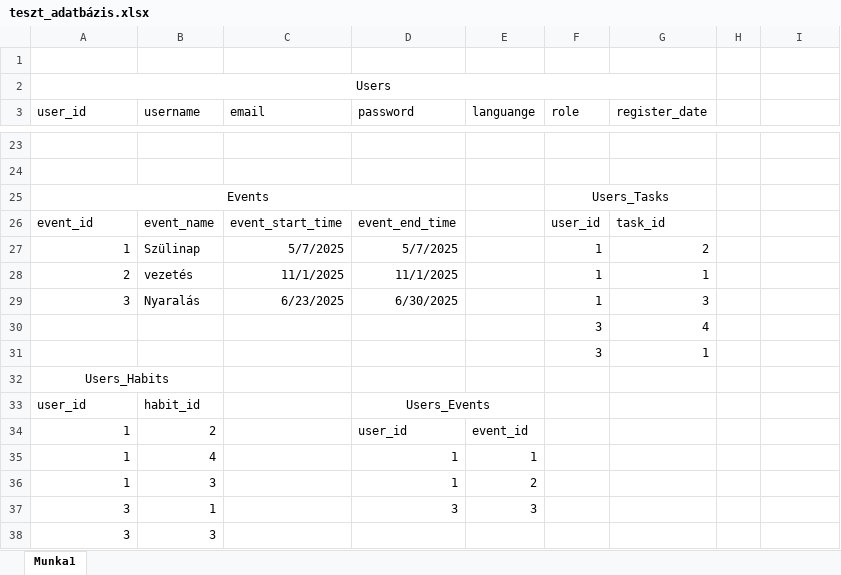
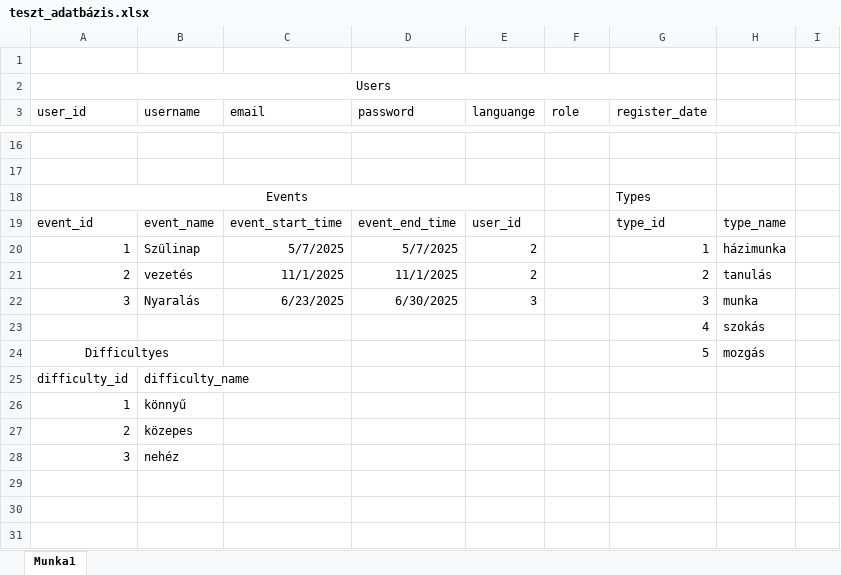
Before and after one commit to Fr7zs8/NapiCsepp, an Excel workbook: Tervezés/Adatbázis_terv_project/teszt_adatbázis.xlsx, sheet Munka1, drawn as a sheet; only a part is shown, gaps mark what is left out; values as stored, in another font and other column widths than the file's, no borders; removed rows and columns are numbered as before the commit, all else as after; the diff covers the shown part only; the diff names each change by its address in the sheet, - before the commit and + after, or states it on an @@ line.

Commit message:
adatbázis dummy adatok átalakitva és manuál teszt doksi hozzaadva

```diff
--- a/Tervezés/Adatbázis_terv_project/teszt_adatbázis.xlsx (sheet Munka1)
+++ b/Tervezés/Adatbázis_terv_project/teszt_adatbázis.xlsx (sheet Munka1)
-column H, empty
+column I, empty
-A25:D25 merged
+A18:E18 merged
-F18 (role): Users_Tasks
+F18 (role): (empty)
-F25:G25 merged
-G18 (register_date): (empty)
+G18 (register_date): Types
-E19 (languange): (empty)
+E19 (languange): user_id
-F19 (role): user_id
+F19 (role): (empty)
-G19 (register_date): task_id
+G19 (register_date): type_id
-H19: (empty)
+H19: type_name
-E20:E21 (languange): (empty)
+E20:E21 (languange): 2
-F20:F22 (role): 1
+F20:F22 (role): (empty)
-G20 (register_date): 2
+G20 (register_date): 1
-H20: (empty)
+H20: házimunka
-G21 (register_date): 1
+G21 (register_date): 2
-H21: (empty)
+H21: tanulás
-E22 (languange): (empty)
+E22 (languange): 3
-H22: (empty)
+H22: munka
-row 30:  |  |  |  |  | 3 | 4
-row 31:  |  |  |  |  | 3 | 1
-row 32: Users_Habits
-row 33: user_id | habit_id |  | Users_Events
-row 34: 1 | 2 |  | user_id | event_id
-row 35: 1 | 4 |  | 1 | 1
-row 36: 1 | 3 |  | 1 | 2
-row 37: 3 | 1 |  | 3 | 3
+row 23:  |  |  |  |  |  | 4 | szokás
+row 24: Difficultyes |  |  |  |  |  | 5 | mozgás
+row 25: difficulty_id | difficulty_name
+row 26: 1 | könnyű
+row 27: 2 | közepes
-B28 (username): 3
+B28 (username): nehéz
```
Also changed, not shown: 3 added rows, 10 removed rows, 17 edited cells and merged cells elsewhere in this sheet, 10 other files.
